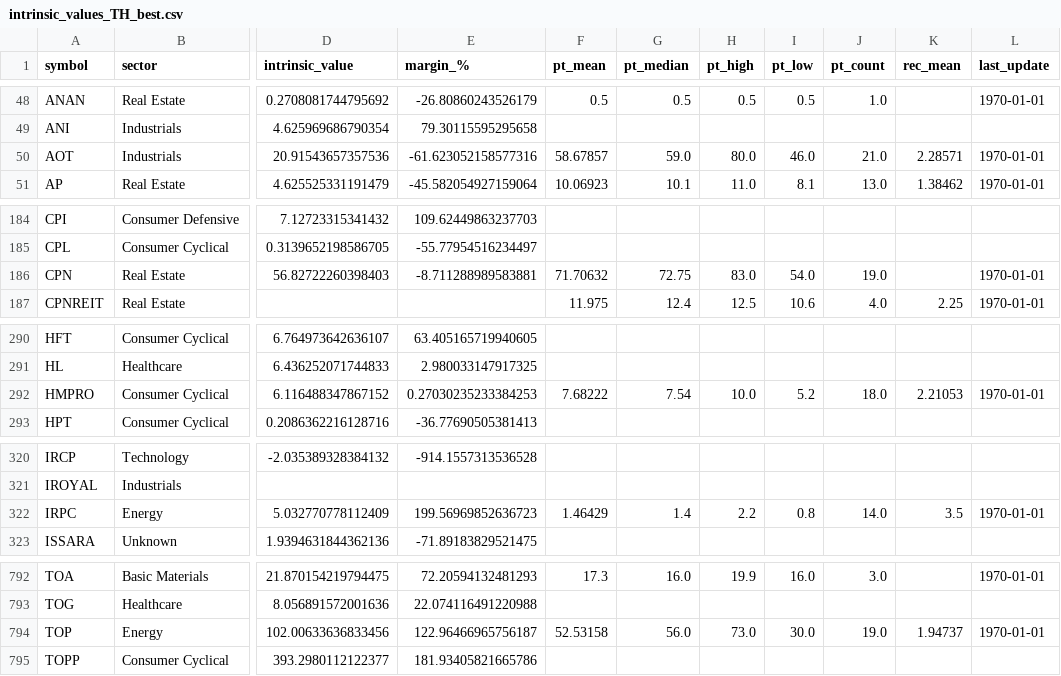
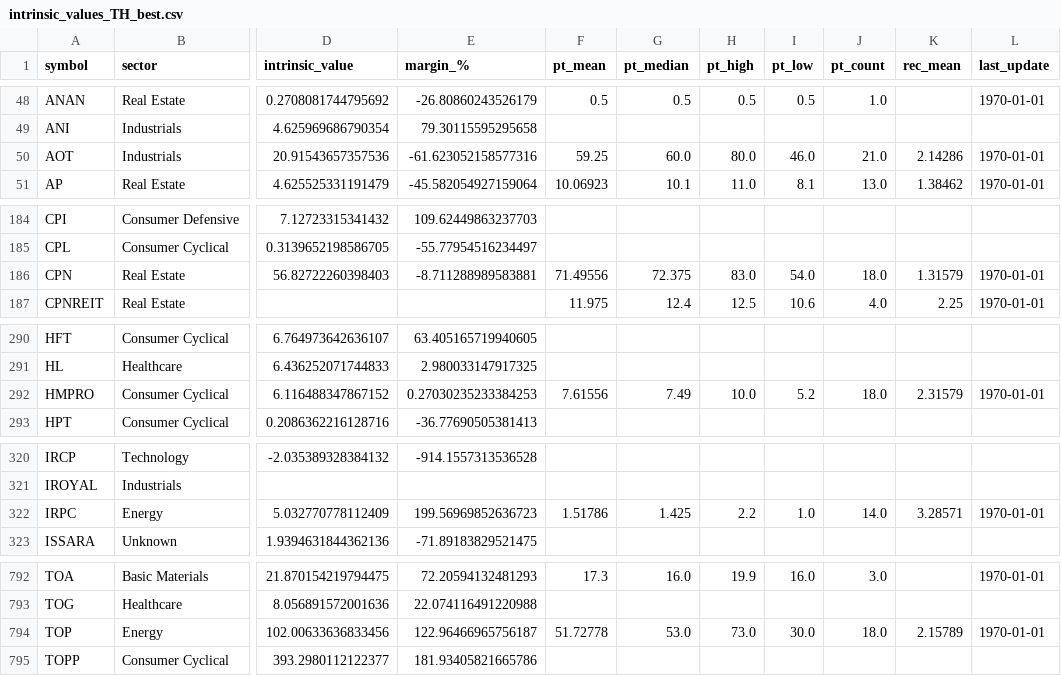
Before and after one commit to babeltechdev/thai-stock-data, a CSV file: intrinsic_values_TH_best.csv, drawn as a sheet; only a part is shown, gaps mark what is left out; the diff covers the shown part only; the diff names each change by its address in the sheet, - before the commit and + after, or states it on an @@ line.

```diff
--- a/intrinsic_values_TH_best.csv
+++ b/intrinsic_values_TH_best.csv
-F50 (pt_mean): 58.67857
+F50 (pt_mean): 59.25
-G50 (pt_median): 59.0
+G50 (pt_median): 60.0
-K50 (rec_mean): 2.28571
+K50 (rec_mean): 2.14286
-F186 (pt_mean): 71.70632
+F186 (pt_mean): 71.49556
-G186 (pt_median): 72.75
+G186 (pt_median): 72.375
-J186 (pt_count): 19.0
+J186 (pt_count): 18.0
-K186 (rec_mean): (empty)
+K186 (rec_mean): 1.31579
-F292 (pt_mean): 7.68222
+F292 (pt_mean): 7.61556
-G292 (pt_median): 7.54
+G292 (pt_median): 7.49
-K292 (rec_mean): 2.21053
+K292 (rec_mean): 2.31579
-F322 (pt_mean): 1.46429
+F322 (pt_mean): 1.51786
-G322 (pt_median): 1.4
+G322 (pt_median): 1.425
-I322 (pt_low): 0.8
+I322 (pt_low): 1.0
-K322 (rec_mean): 3.5
+K322 (rec_mean): 3.28571
-F794 (pt_mean): 52.53158
+F794 (pt_mean): 51.72778
-G794 (pt_median): 56.0
+G794 (pt_median): 53.0
-J794 (pt_count): 19.0
+J794 (pt_count): 18.0
-K794 (rec_mean): 1.94737
+K794 (rec_mean): 2.15789
```
Also changed, not shown: 12 edited cells elsewhere in this file, consensus_targets_TH.csv, consensus_targets_US.csv, 7 other files.
